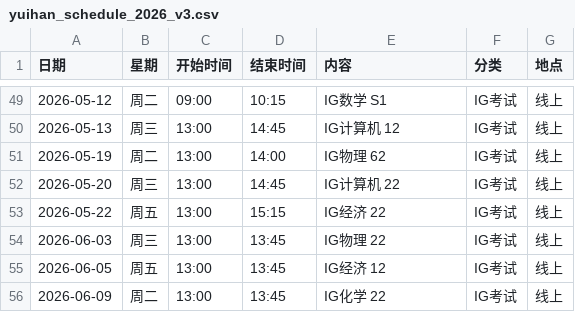
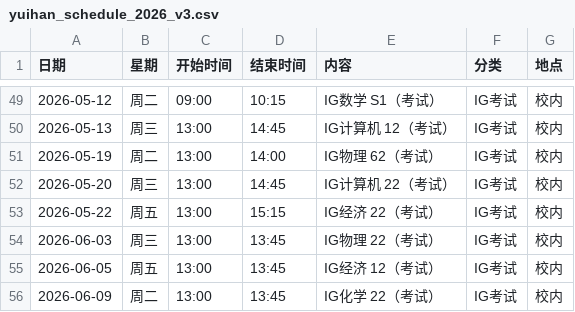
Before and after one commit to 4100751/yuihan-calendar, a CSV file: yuihan_schedule_2026_v3.csv, drawn as a sheet; only a part is shown, gaps mark what is left out; the diff covers the shown part only.

```diff
--- a/yuihan_schedule_2026_v3.csv
+++ b/yuihan_schedule_2026_v3.csv
@@ -49,8 +49,8 @@
-2026-05-12,周二,09:00,10:15,IG数学 S1,IG考试,线上
-2026-05-13,周三,13:00,14:45,IG计算机 12,IG考试,线上
-2026-05-19,周二,13:00,14:00,IG物理 62,IG考试,线上
-2026-05-20,周三,13:00,14:45,IG计算机 22,IG考试,线上
-2026-05-22,周五,13:00,15:15,IG经济 22,IG考试,线上
-2026-06-03,周三,13:00,13:45,IG物理 22,IG考试,线上
-2026-06-05,周五,13:00,13:45,IG经济 12,IG考试,线上
-2026-06-09,周二,13:00,13:45,IG化学 22,IG考试,线上
+2026-05-12,周二,09:00,10:15,IG数学 S1（考试）,IG考试,校内
+2026-05-13,周三,13:00,14:45,IG计算机 12（考试）,IG考试,校内
+2026-05-19,周二,13:00,14:00,IG物理 62（考试）,IG考试,校内
+2026-05-20,周三,13:00,14:45,IG计算机 22（考试）,IG考试,校内
+2026-05-22,周五,13:00,15:15,IG经济 22（考试）,IG考试,校内
+2026-06-03,周三,13:00,13:45,IG物理 22（考试）,IG考试,校内
+2026-06-05,周五,13:00,13:45,IG经济 12（考试）,IG考试,校内
+2026-06-09,周二,13:00,13:45,IG化学 22（考试）,IG考试,校内
```
Also changed, not shown: 94 edited cells elsewhere in this file.
